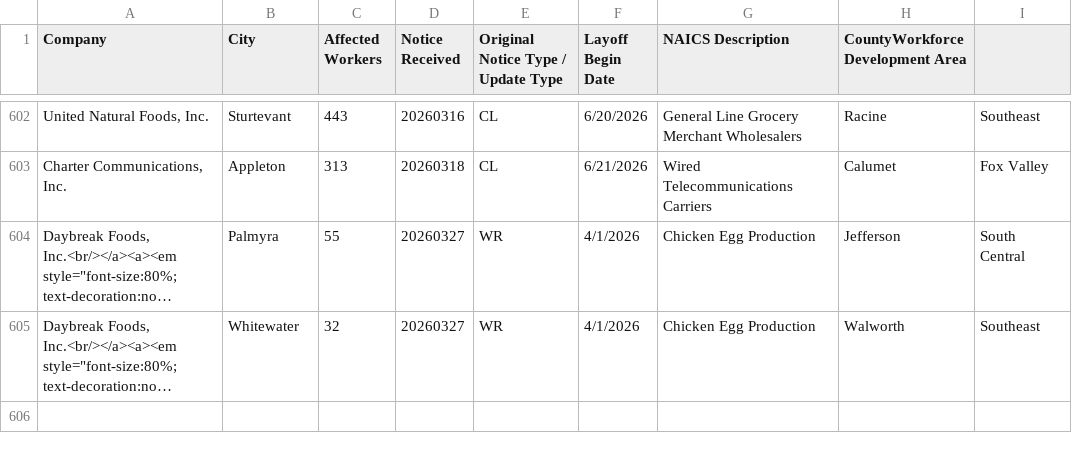
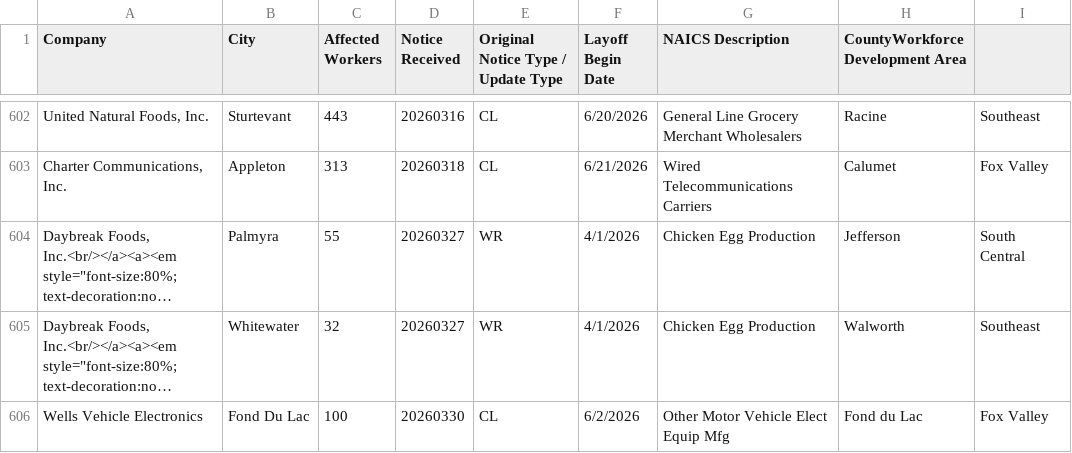
Before and after one commit to FTS-IE/github-actions-tut, a CSV file: data/wi.csv, drawn as a sheet; only a part is shown, gaps mark what is left out; long unchanged cells end in …; the diff names each change by its address in the sheet, - before the commit and + after, or states it on an @@ line.

```diff
--- a/data/wi.csv
+++ b/data/wi.csv
+row 606: Wells Vehicle Electronics | Fond Du Lac | 100 | 20260330 | CL | 6/2/2026 | Other Motor Vehicle Elect Equip Mfg | Fond du Lac | Fox Valley
```
Also changed, not shown: data/az.csv, data/ks.csv, 9 other files.
